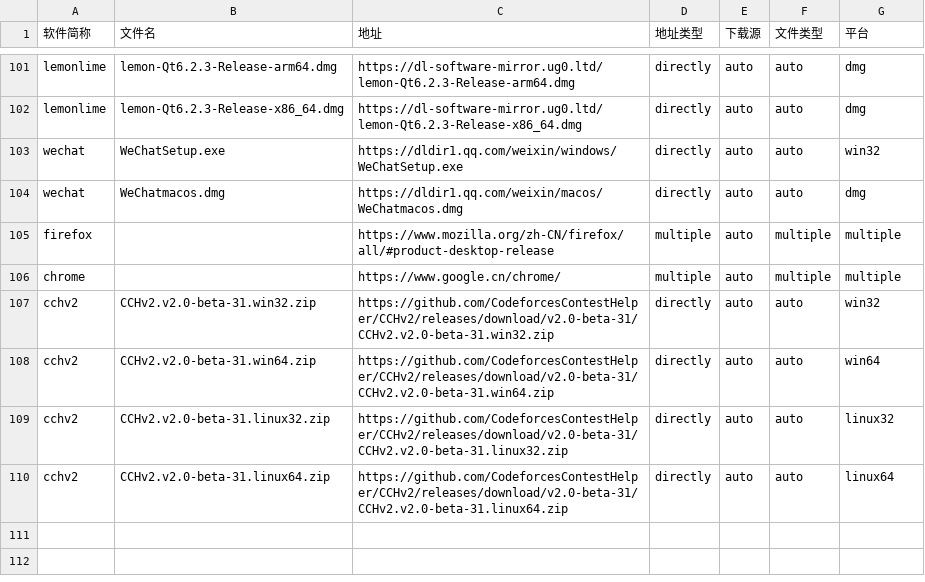
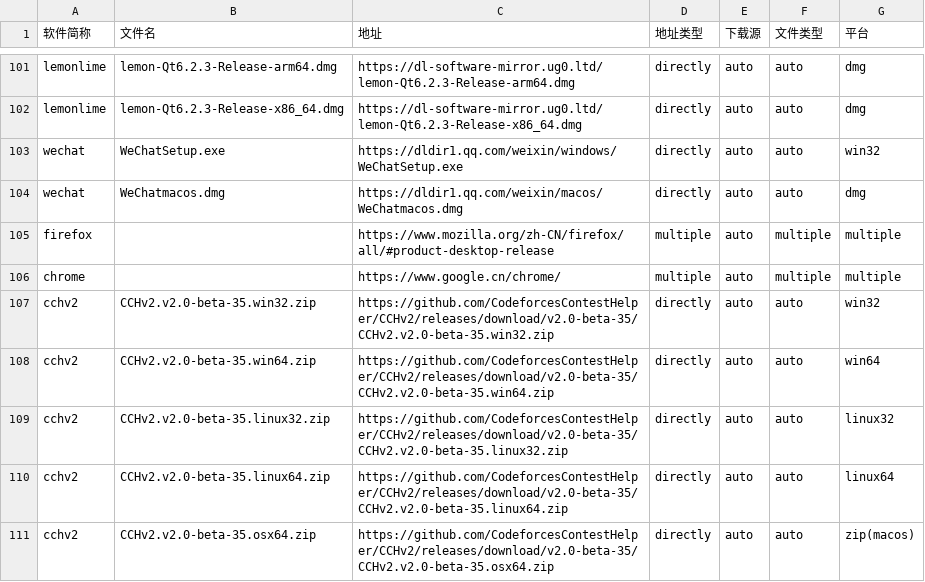
Before and after one commit to HadTeam/cdMir, a CSV file: src/data/origin/Files.csv, drawn as a sheet; only a part is shown, gaps mark what is left out.

Commit message:
[Info] Update links to CCHv2-B35

```diff
--- a/src/data/origin/Files.csv
+++ b/src/data/origin/Files.csv
@@ -106,5 +106,6 @@ firefox,,https://www.mozilla.org/zh-CN/firefox/all/#product-desktop-release,mult
 chrome,,https://www.google.cn/chrome/,multiple,auto,multiple,multiple
-cchv2,CCHv2.v2.0-beta-31.win32.zip,https://github.com/CodeforcesContestHelper/CCHv2/releases/download/v2.0-beta-31/CCHv2.v2.0-beta-31.win32.zip,directly,auto,auto,win32
-cchv2,CCHv2.v2.0-beta-31.win64.zip,https://github.com/CodeforcesContestHelper/CCHv2/releases/download/v2.0-beta-31/CCHv2.v2.0-beta-31.win64.zip,directly,auto,auto,win64
-cchv2,CCHv2.v2.0-beta-31.linux32.zip,https://github.com/CodeforcesContestHelper/CCHv2/releases/download/v2.0-beta-31/CCHv2.v2.0-beta-31.linux32.zip,directly,auto,auto,linux32
-cchv2,CCHv2.v2.0-beta-31.linux64.zip,https://github.com/CodeforcesContestHelper/CCHv2/releases/download/v2.0-beta-31/CCHv2.v2.0-beta-31.linux64.zip,directly,auto,auto,linux64
+cchv2,CCHv2.v2.0-beta-35.win32.zip,https://github.com/CodeforcesContestHelper/CCHv2/releases/download/v2.0-beta-35/CCHv2.v2.0-beta-35.win32.zip,directly,auto,auto,win32
+cchv2,CCHv2.v2.0-beta-35.win64.zip,https://github.com/CodeforcesContestHelper/CCHv2/releases/download/v2.0-beta-35/CCHv2.v2.0-beta-35.win64.zip,directly,auto,auto,win64
+cchv2,CCHv2.v2.0-beta-35.linux32.zip,https://github.com/CodeforcesContestHelper/CCHv2/releases/download/v2.0-beta-35/CCHv2.v2.0-beta-35.linux32.zip,directly,auto,auto,linux32
+cchv2,CCHv2.v2.0-beta-35.linux64.zip,https://github.com/CodeforcesContestHelper/CCHv2/releases/download/v2.0-beta-35/CCHv2.v2.0-beta-35.linux64.zip,directly,auto,auto,linux64
+cchv2,CCHv2.v2.0-beta-35.osx64.zip,https://github.com/CodeforcesContestHelper/CCHv2/releases/download/v2.0-beta-35/CCHv2.v2.0-beta-35.osx64.zip,directly,auto,auto,zip(macos)
```
